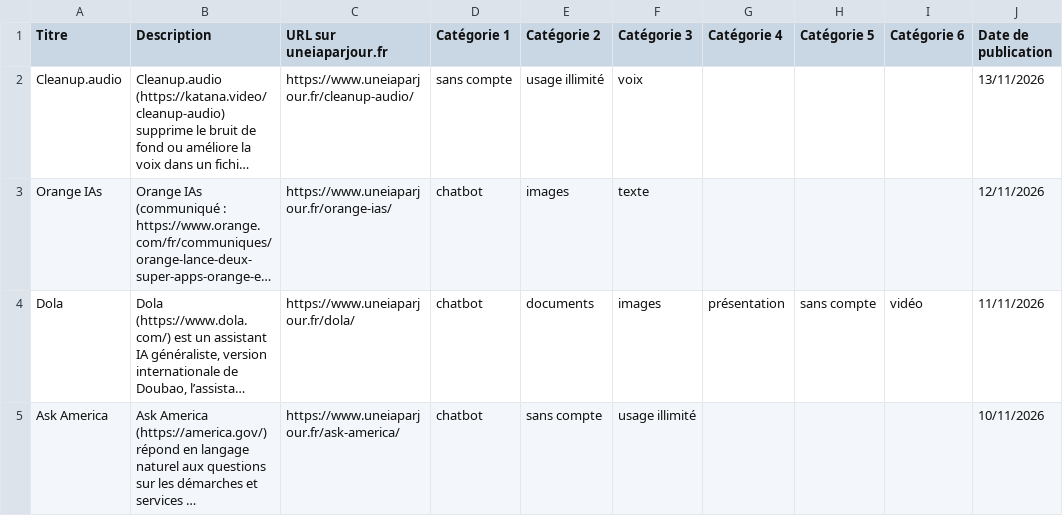
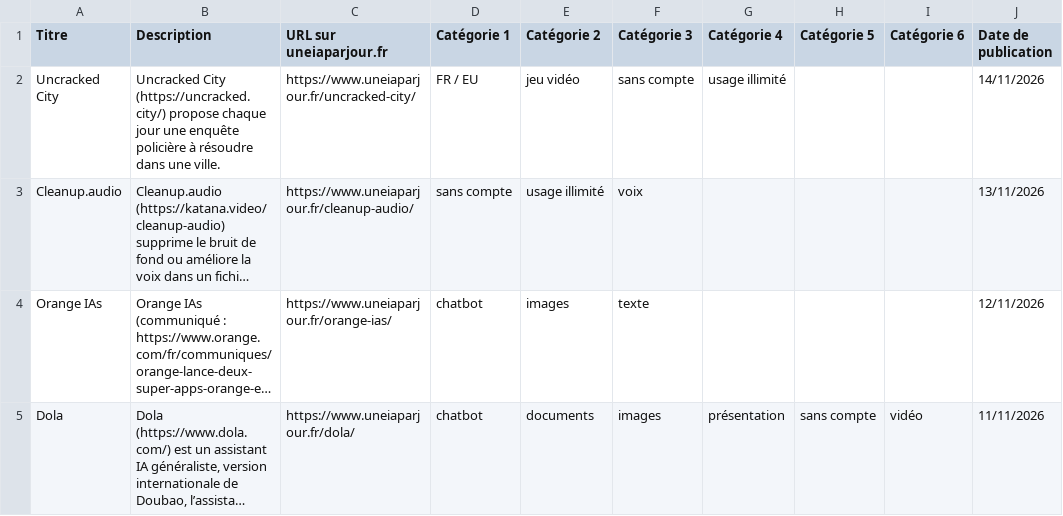
Before and after one commit to uneIAparjour/base, a CSV file: base-uneiaparjour.csv, drawn as a sheet; only a part is shown; the shorter side is filled out with more unchanged rows; long unchanged cells end in …; the diff names each change by its address in the sheet, - before the commit and + after, or states it on an @@ line.

```diff
--- a/base-uneiaparjour.csv
+++ b/base-uneiaparjour.csv
+row 2: Uncracked City | Uncracked City (https://uncracked.city/) propose chaque jour une enquête policière à résoudre dans une ville. | https://www.uneiaparjour.fr/uncracked-city/ | FR / EU | jeu vidéo | sans compte | usage illimité |  |  | 14/11/2026
```
Also changed, not shown: 3 other files.
